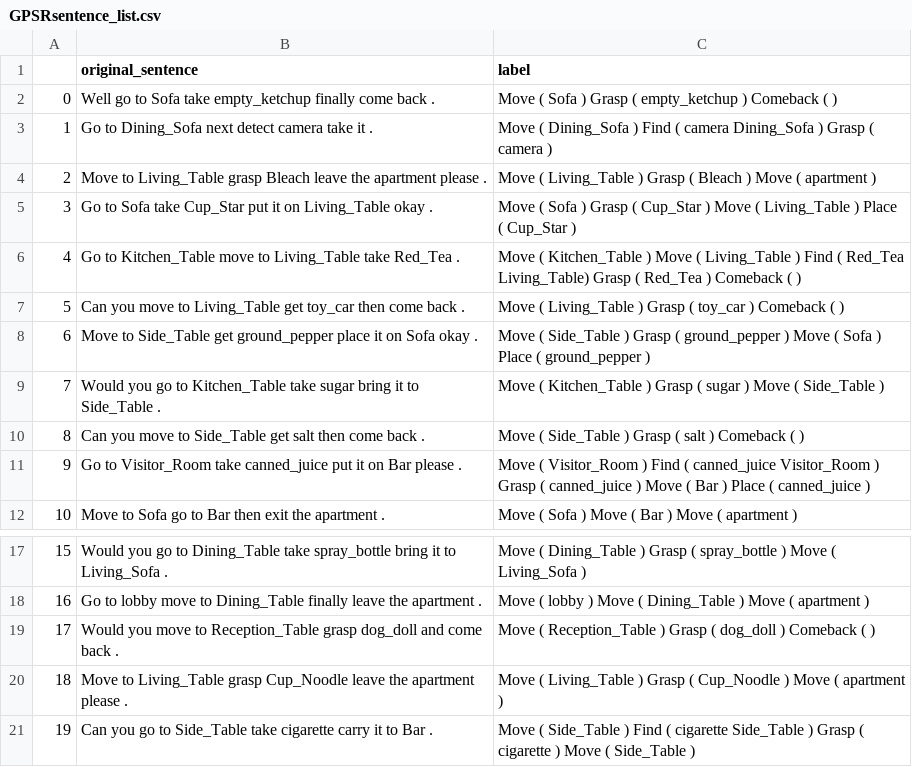
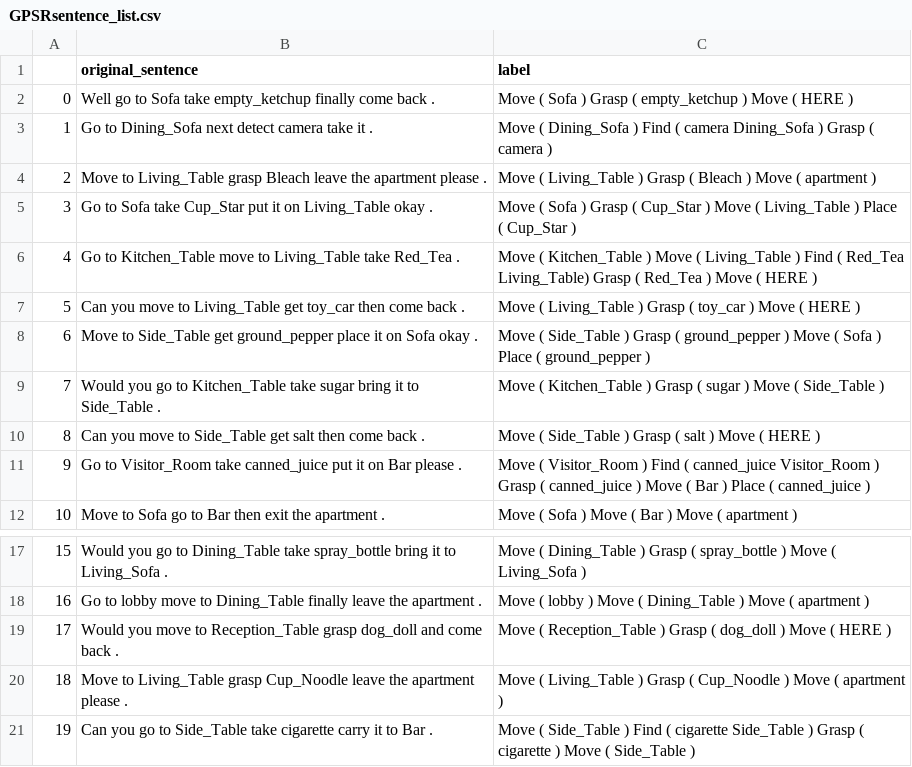
Before and after one commit to EmergentSystemLabStudent/noise_injection_seq2seq, a CSV file: GPSRsentence_list.csv, drawn as a sheet; only a part is shown, gaps mark what is left out.

Commit message:
Update GPSRsentence_list.csv

```diff
--- a/GPSRsentence_list.csv
+++ b/GPSRsentence_list.csv
@@ -1,3 +1,3 @@
 ,original_sentence,label
-0,Well go to Sofa  take empty_ketchup finally come back .,Move ( Sofa )  Grasp ( empty_ketchup )  Comeback ( )
+0,Well go to Sofa  take empty_ketchup finally come back .,Move ( Sofa )  Grasp ( empty_ketchup )  Move ( HERE )
 1,Go to Dining_Sofa next detect camera  take it .,Move ( Dining_Sofa )  Find ( camera Dining_Sofa )  Grasp ( camera )
@@ -5,7 +5,7 @@
 3,Go to Sofa  take Cup_Star put it on Living_Table okay .,Move ( Sofa ) Grasp ( Cup_Star )  Move ( Living_Table )  Place ( Cup_Star )
-4,Go to Kitchen_Table move to Living_Table take Red_Tea .,Move ( Kitchen_Table )  Move ( Living_Table )  Find ( Red_Tea Living_Table)  Grasp ( Red_Tea )  Comeback ( )
-5,Can you move to Living_Table get toy_car then come back .,Move ( Living_Table )  Grasp ( toy_car )  Comeback ( )
+4,Go to Kitchen_Table move to Living_Table take Red_Tea .,Move ( Kitchen_Table )  Move ( Living_Table )  Find ( Red_Tea Living_Table)  Grasp ( Red_Tea )  Move ( HERE )
+5,Can you move to Living_Table get toy_car then come back .,Move ( Living_Table )  Grasp ( toy_car )  Move ( HERE )
 6,Move to Side_Table get ground_pepper place it on Sofa okay .,Move ( Side_Table )  Grasp ( ground_pepper ) Move ( Sofa )  Place ( ground_pepper )
 7,Would you go to Kitchen_Table  take sugar  bring it to Side_Table .,Move ( Kitchen_Table )  Grasp ( sugar )  Move ( Side_Table )
-8,Can you move to Side_Table get salt then come back .,Move ( Side_Table )  Grasp ( salt )  Comeback ( )
+8,Can you move to Side_Table get salt then come back .,Move ( Side_Table )  Grasp ( salt )  Move ( HERE )
 9,Go to Visitor_Room take canned_juice put it on Bar please .,Move ( Visitor_Room )  Find ( canned_juice Visitor_Room )  Grasp ( canned_juice )  Move ( Bar )  Place ( canned_juice )
@@ -18,3 +18,3 @@
 16,Go to lobby  move to Dining_Table  finally leave the apartment .,Move ( lobby )  Move ( Dining_Table ) Move ( apartment )
-17,Would you move to Reception_Table grasp dog_doll and come back .,Move ( Reception_Table )  Grasp ( dog_doll )  Comeback ( )
+17,Would you move to Reception_Table grasp dog_doll and come back .,Move ( Reception_Table )  Grasp ( dog_doll )  Move ( HERE )
 18,Move to Living_Table  grasp Cup_Noodle  leave the apartment please .,Move ( Living_Table )  Grasp ( Cup_Noodle )  Move ( apartment )
```
